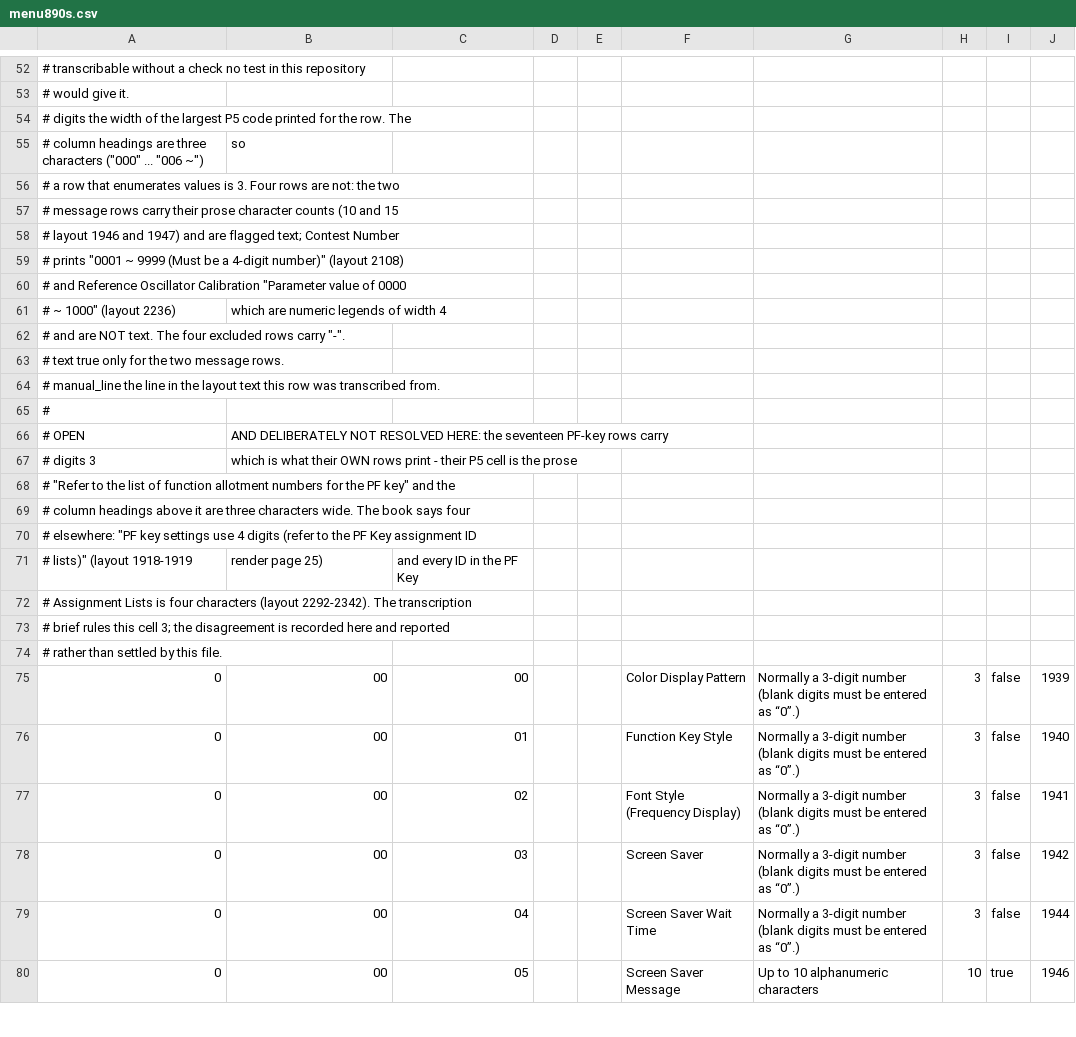
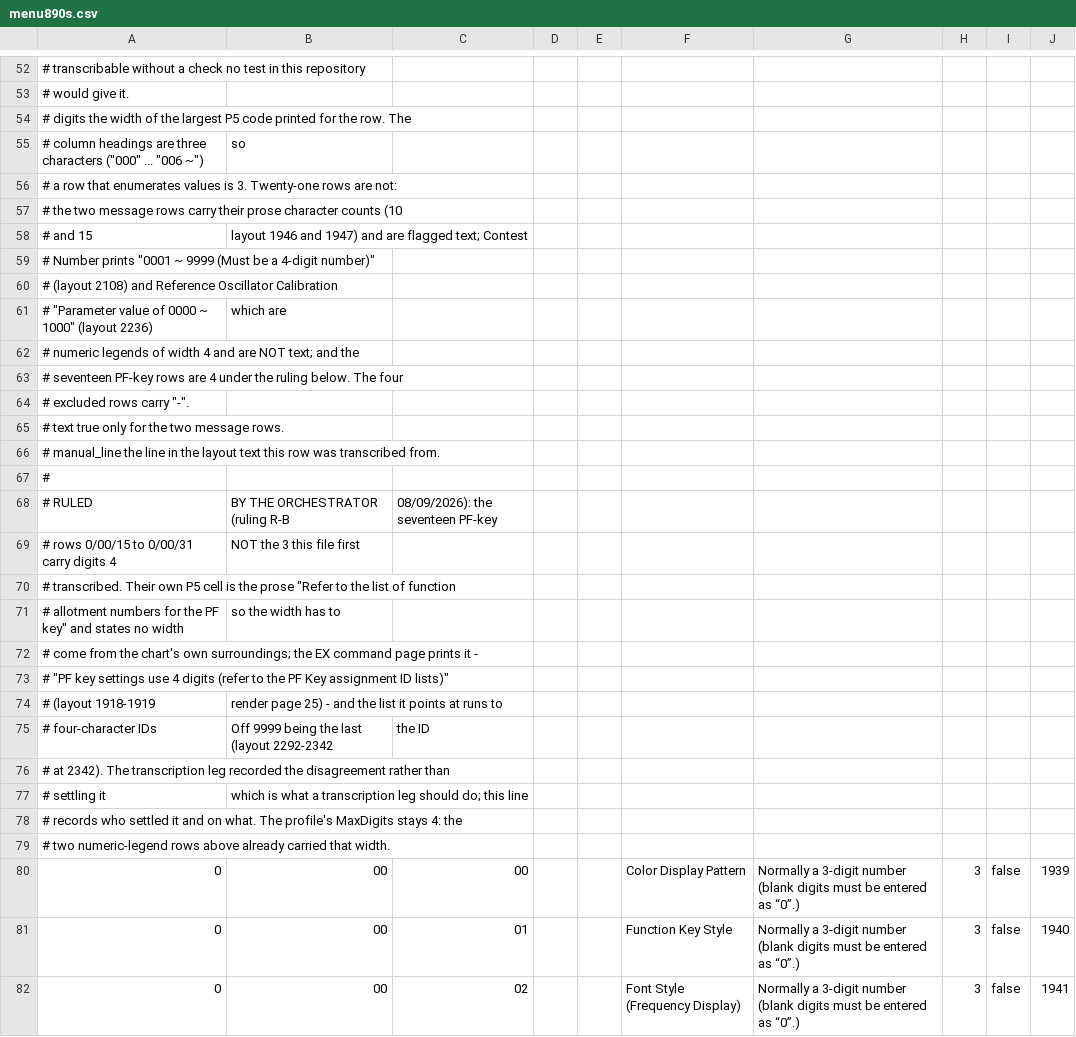
Before and after one commit to gm5dna/open-rig-programmer, a CSV file: core/kw/ma/menu890s.csv, drawn as a sheet; only a part is shown, gaps mark what is left out; the shorter side is filled out with more unchanged rows; the diff covers the shown part only.

```diff
--- a/core/kw/ma/menu890s.csv
+++ b/core/kw/ma/menu890s.csv
@@ -55,9 +55,11 @@
 #               column headings are three characters ("000" ... "006 ~"), so
-#               a row that enumerates values is 3. Four rows are not: the two
-#               message rows carry their prose character counts (10 and 15,
-#               layout 1946 and 1947) and are flagged text; Contest Number
-#               prints "0001 ~ 9999 (Must be a 4-digit number)" (layout 2108)
-#               and Reference Oscillator Calibration "Parameter value of 0000
-#               ~ 1000" (layout 2236), which are numeric legends of width 4
-#               and are NOT text. The four excluded rows carry "-".
+#               a row that enumerates values is 3. Twenty-one rows are not:
+#               the two message rows carry their prose character counts (10
+#               and 15, layout 1946 and 1947) and are flagged text; Contest
+#               Number prints "0001 ~ 9999 (Must be a 4-digit number)"
+#               (layout 2108) and Reference Oscillator Calibration
+#               "Parameter value of 0000 ~ 1000" (layout 2236), which are
+#               numeric legends of width 4 and are NOT text; and the
+#               seventeen PF-key rows are 4 under the ruling below. The four
+#               excluded rows carry "-".
 #   text        true only for the two message rows.
@@ -65,11 +67,14 @@
 #
-# OPEN, AND DELIBERATELY NOT RESOLVED HERE: the seventeen PF-key rows carry
-# digits 3, which is what their OWN rows print - their P5 cell is the prose
-# "Refer to the list of function allotment numbers for the PF key" and the
-# column headings above it are three characters wide. The book says four
-# elsewhere: "PF key settings use 4 digits (refer to the PF Key assignment ID
-# lists)" (layout 1918-1919, render page 25), and every ID in the PF Key
-# Assignment Lists is four characters (layout 2292-2342). The transcription
-# brief rules this cell 3; the disagreement is recorded here and reported
-# rather than settled by this file.
+# RULED, BY THE ORCHESTRATOR (ruling R-B, 08/09/2026): the seventeen PF-key
+# rows 0/00/15 to 0/00/31 carry digits 4, NOT the 3 this file first
+# transcribed. Their own P5 cell is the prose "Refer to the list of function
+# allotment numbers for the PF key" and states no width, so the width has to
+# come from the chart's own surroundings; the EX command page prints it -
+# "PF key settings use 4 digits (refer to the PF Key assignment ID lists)"
+# (layout 1918-1919, render page 25) - and the list it points at runs to
+# four-character IDs, "Off 9999" being the last (layout 2292-2342, the ID
+# at 2342). The transcription leg recorded the disagreement rather than
+# settling it, which is what a transcription leg should do; this line
+# records who settled it and on what. The profile's MaxDigits stays 4: the
+# two numeric-legend rows above already carried that width.
 0,00,00,,,Color Display Pattern,Normally a 3-digit number (blank digits must be entered as “0”.),3,false,1939
```
Also changed, not shown: 17 edited cells elsewhere in this file, core/kw/ma/menu990s.csv.
